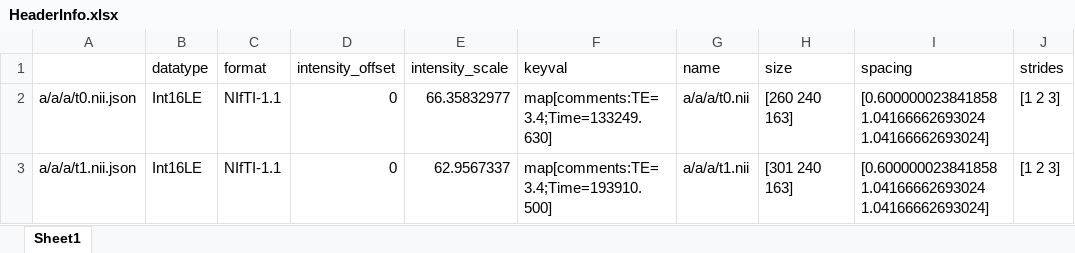
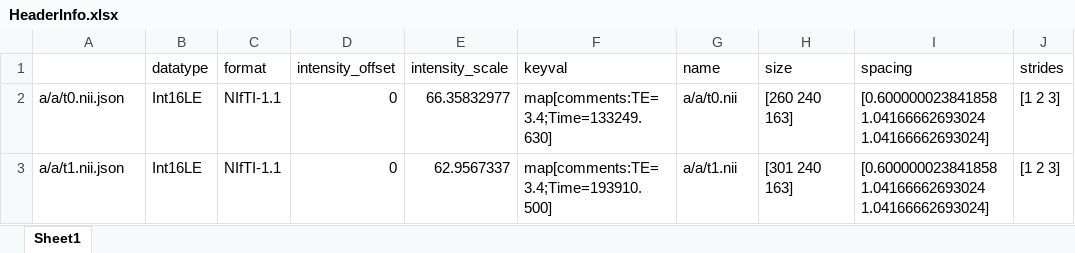
Before and after one commit to xilin0x7f/ExtractMRIHeaderInfo, an Excel workbook: a/HeaderInfo.xlsx, sheet Sheet1, drawn as a sheet; only a part is shown; values as stored, in another font and other column widths than the file's, no borders; the diff names each change by its address in the sheet, - before the commit and + after, or states it on an @@ line.

Commit message:
remove group info

```diff
--- a/a/HeaderInfo.xlsx (sheet Sheet1)
+++ b/a/HeaderInfo.xlsx (sheet Sheet1)
-A2: a/a/a/t0.nii.json
+A2: a/a/t0.nii.json
-G2 (name): a/a/a/t0.nii
+G2 (name): a/a/t0.nii
-A3: a/a/a/t1.nii.json
+A3: a/a/t1.nii.json
-G3 (name): a/a/a/t1.nii
+G3 (name): a/a/t1.nii
```
Also changed, not shown: 4 other files.
